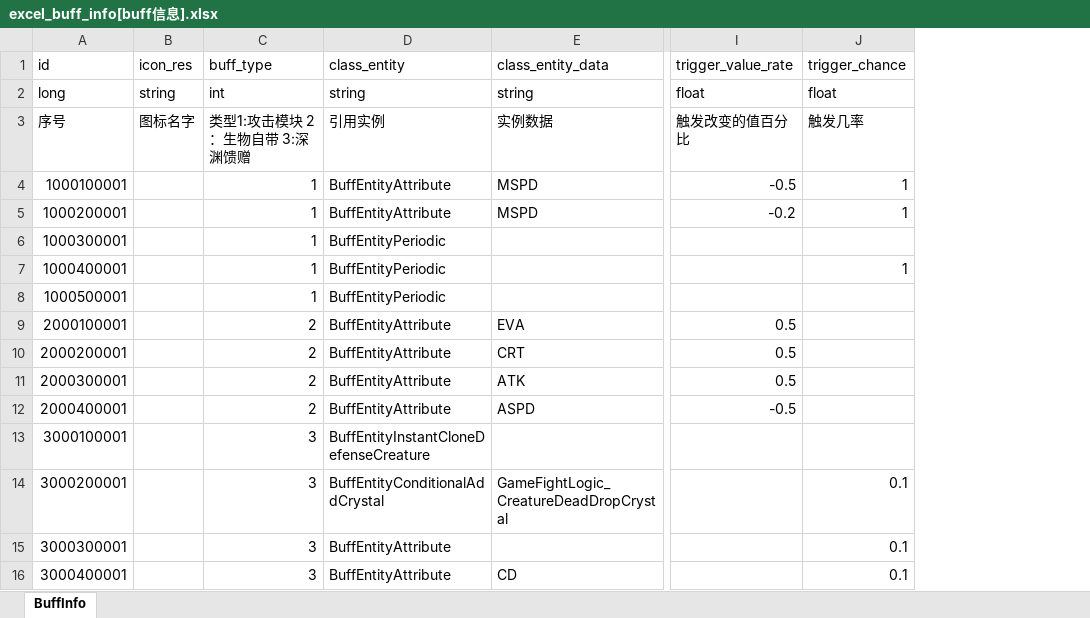
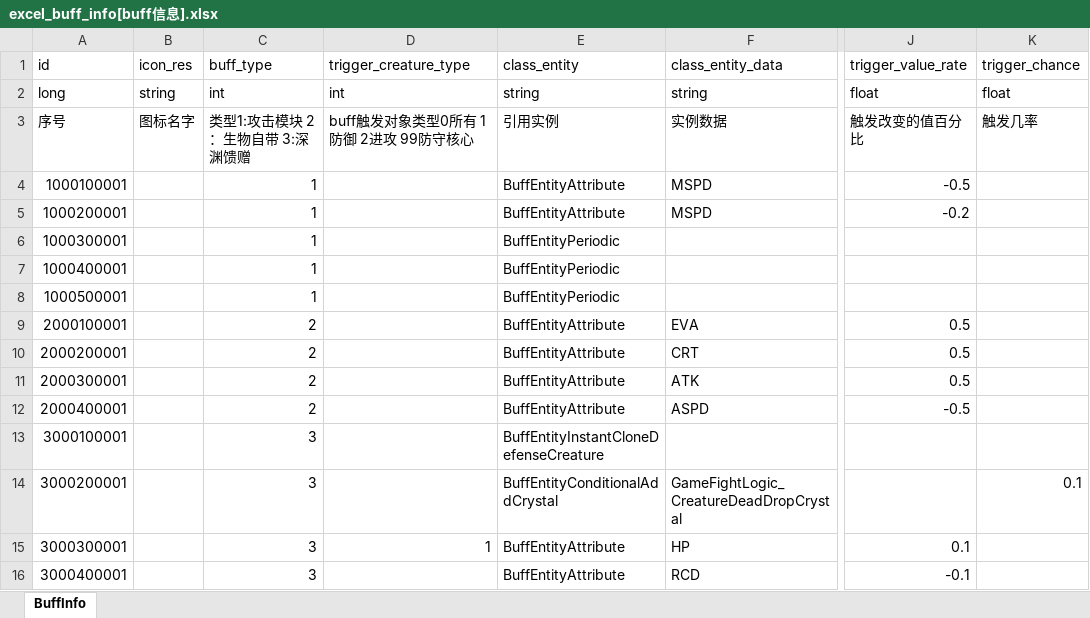
Before and after one commit to wobushiren79/DemonLordRoguelike, an Excel workbook: Demon Lord Roguelike/Assets/Data/Excel/excel_buff_info[buff信息].xlsx, sheet BuffInfo, drawn as a sheet; only a part is shown, gaps mark what is left out; values as stored, in another font and other column widths than the file's, no borders; addresses are those after the commit; the diff names each change by its address in the sheet, - before the commit and + after, or states it on an @@ line.

```diff
--- a/Demon Lord Roguelike/Assets/Data/Excel/excel_buff_info[buff信息].xlsx (sheet BuffInfo)
+++ b/Demon Lord Roguelike/Assets/Data/Excel/excel_buff_info[buff信息].xlsx (sheet BuffInfo)
+column D (trigger_creature_type), rows 2-15: int | buff触发对象类型0所有 1防御 2进攻 99防守核心 |  |  |  |  |  |  |  |  |  |  |  | 1
-K4:K5 (trigger_chance): 1
+K4:K5 (trigger_chance): (empty)
-K7 (trigger_chance): 1
+K7 (trigger_chance): (empty)
-F15 (class_entity_data): (empty)
+F15 (class_entity_data): HP
-J15 (trigger_value_rate): (empty)
+J15 (trigger_value_rate): 0.1
-K15:K16 (trigger_chance): 0.1
+K15:K16 (trigger_chance): (empty)
-F16 (class_entity_data): CD
+F16 (class_entity_data): RCD
-J16 (trigger_value_rate): (empty)
+J16 (trigger_value_rate): -0.1
```
Also changed, not shown: Demon Lord Roguelike/Assets/Data/Excel/excel_abyssal_blessing_info[深渊馈赠信息].xlsx, Demon Lord Roguelike/Assets/Data/Excel/excel_attackmode_info[攻击方式].xlsx, 38 other files.
